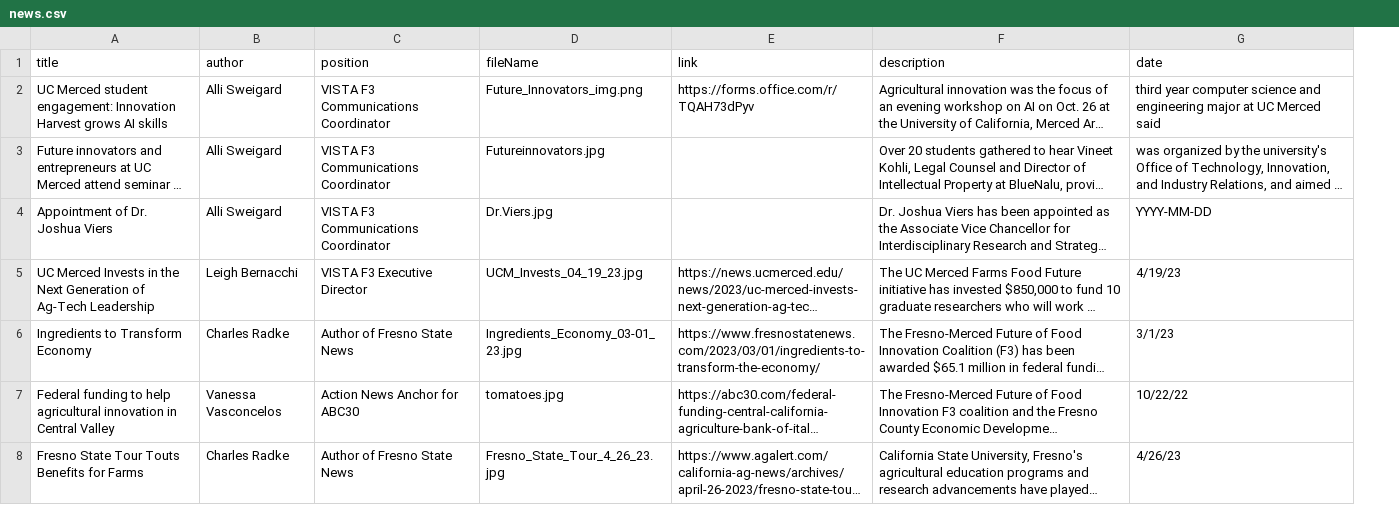
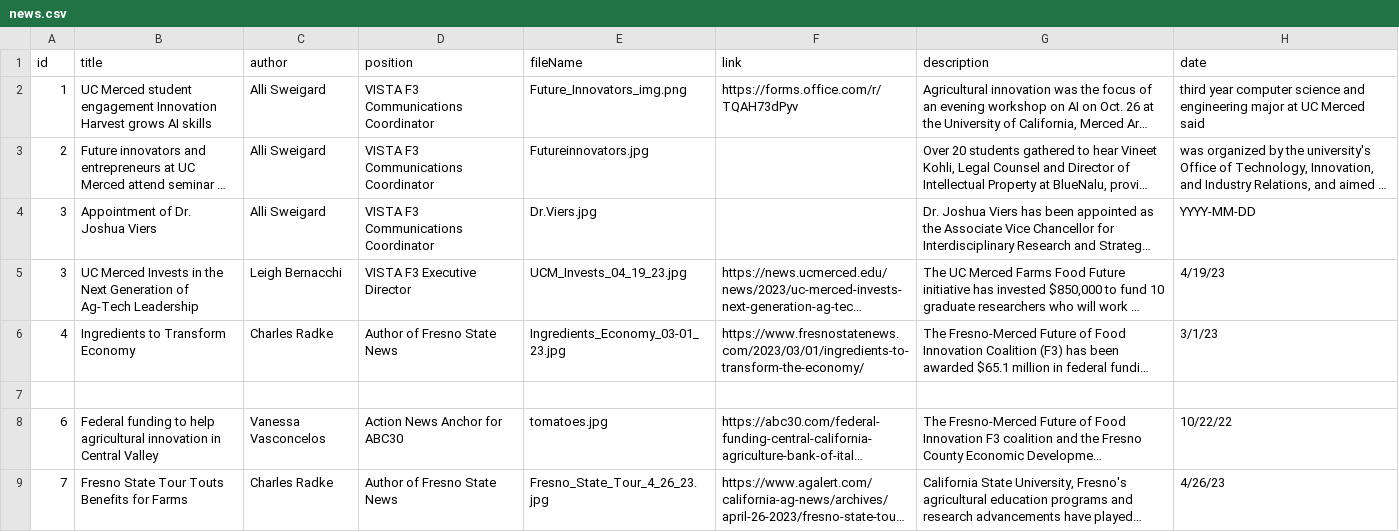
Before and after one commit to citris-ucmerced/F3, a CSV file: src/assets/sheets/news.csv, drawn as a sheet; only a part is shown; long unchanged cells end in …; addresses are those after the commit; rows hold the shown columns only; the diff names each change by its address in the sheet, - before the commit and + after, or states it on an @@ line.

```diff
--- a/src/assets/sheets/news.csv
+++ b/src/assets/sheets/news.csv
+column A (id), rows 2-6: 1 | 2 | 3 | 3 | 4; rows 8-9: 6 | 7
-B2 (title): …Merced student engagement: Innovation Harvest…
+B2 (title): …Merced student engagement Innovation Harvest…
+row 7: (empty)
```
Also changed, not shown: src/assets/sheets/events.csv, 6 other files.
